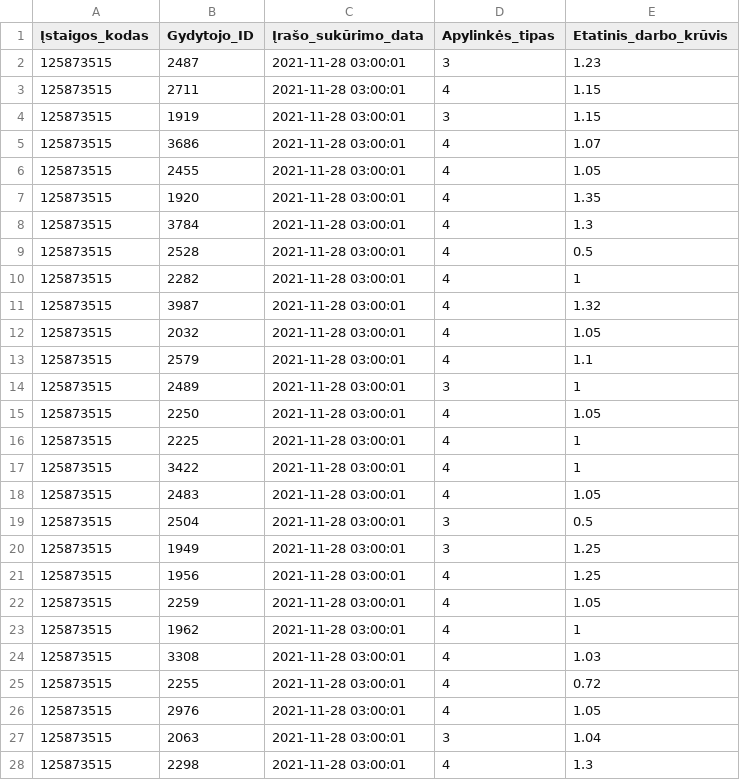
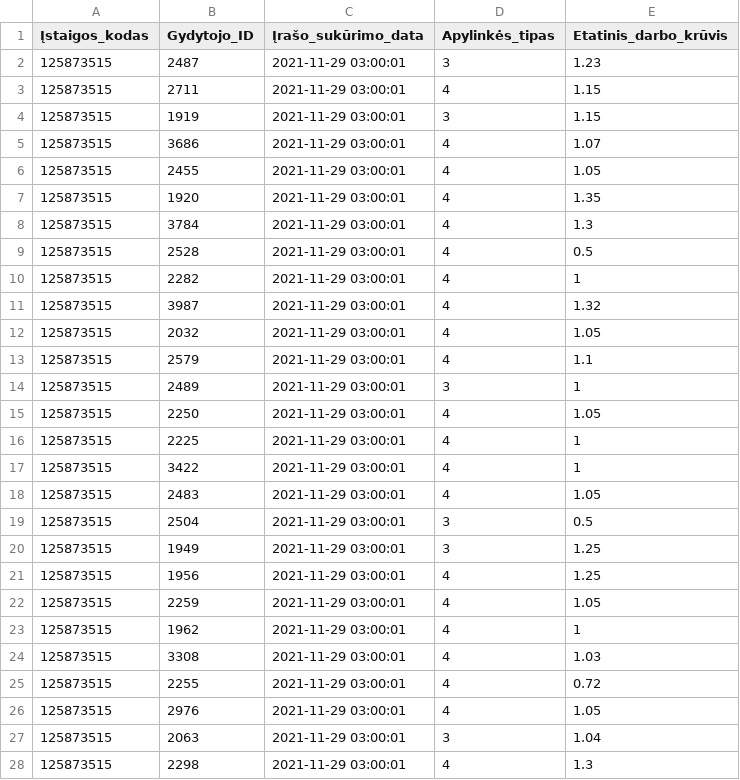
Before and after one commit to vilnius/centro-poliklinika, a CSV file: data/Centro_poliklinika/Registracija/125873515_family_doctors_list.csv, drawn as a sheet; only a part is shown; the diff covers the shown part only.

```diff
--- a/data/Centro_poliklinika/Registracija/125873515_family_doctors_list.csv
+++ b/data/Centro_poliklinika/Registracija/125873515_family_doctors_list.csv
@@ -1,28 +1,28 @@
 Įstaigos_kodas;Gydytojo_ID;Įrašo_sukūrimo_data;Apylinkės_tipas;Etatinis_darbo_krūvis
-125873515;2487;2021-11-28 03:00:01;3;1.23
-125873515;2711;2021-11-28 03:00:01;4;1.15
-125873515;1919;2021-11-28 03:00:01;3;1.15
-125873515;3686;2021-11-28 03:00:01;4;1.07
-125873515;2455;2021-11-28 03:00:01;4;1.05
-125873515;1920;2021-11-28 03:00:01;4;1.35
-125873515;3784;2021-11-28 03:00:01;4;1.3
-125873515;2528;2021-11-28 03:00:01;4;0.5
-125873515;2282;2021-11-28 03:00:01;4;1
-125873515;3987;2021-11-28 03:00:01;4;1.32
-125873515;2032;2021-11-28 03:00:01;4;1.05
-125873515;2579;2021-11-28 03:00:01;4;1.1
-125873515;2489;2021-11-28 03:00:01;3;1
-125873515;2250;2021-11-28 03:00:01;4;1.05
-125873515;2225;2021-11-28 03:00:01;4;1
-125873515;3422;2021-11-28 03:00:01;4;1
-125873515;2483;2021-11-28 03:00:01;4;1.05
-125873515;2504;2021-11-28 03:00:01;3;0.5
-125873515;1949;2021-11-28 03:00:01;3;1.25
-125873515;1956;2021-11-28 03:00:01;4;1.25
-125873515;2259;2021-11-28 03:00:01;4;1.05
-125873515;1962;2021-11-28 03:00:01;4;1
-125873515;3308;2021-11-28 03:00:01;4;1.03
-125873515;2255;2021-11-28 03:00:01;4;0.72
-125873515;2976;2021-11-28 03:00:01;4;1.05
-125873515;2063;2021-11-28 03:00:01;3;1.04
-125873515;2298;2021-11-28 03:00:01;4;1.3
+125873515;2487;2021-11-29 03:00:01;3;1.23
+125873515;2711;2021-11-29 03:00:01;4;1.15
+125873515;1919;2021-11-29 03:00:01;3;1.15
+125873515;3686;2021-11-29 03:00:01;4;1.07
+125873515;2455;2021-11-29 03:00:01;4;1.05
+125873515;1920;2021-11-29 03:00:01;4;1.35
+125873515;3784;2021-11-29 03:00:01;4;1.3
+125873515;2528;2021-11-29 03:00:01;4;0.5
+125873515;2282;2021-11-29 03:00:01;4;1
+125873515;3987;2021-11-29 03:00:01;4;1.32
+125873515;2032;2021-11-29 03:00:01;4;1.05
+125873515;2579;2021-11-29 03:00:01;4;1.1
+125873515;2489;2021-11-29 03:00:01;3;1
+125873515;2250;2021-11-29 03:00:01;4;1.05
+125873515;2225;2021-11-29 03:00:01;4;1
+125873515;3422;2021-11-29 03:00:01;4;1
+125873515;2483;2021-11-29 03:00:01;4;1.05
+125873515;2504;2021-11-29 03:00:01;3;0.5
+125873515;1949;2021-11-29 03:00:01;3;1.25
+125873515;1956;2021-11-29 03:00:01;4;1.25
+125873515;2259;2021-11-29 03:00:01;4;1.05
+125873515;1962;2021-11-29 03:00:01;4;1
+125873515;3308;2021-11-29 03:00:01;4;1.03
+125873515;2255;2021-11-29 03:00:01;4;0.72
+125873515;2976;2021-11-29 03:00:01;4;1.05
+125873515;2063;2021-11-29 03:00:01;3;1.04
+125873515;2298;2021-11-29 03:00:01;4;1.3
```
Also changed, not shown: 59 edited cells elsewhere in this file, data/Centro_poliklinika/Registracija/125873515_doctors_excluded.csv, 1 other file.
